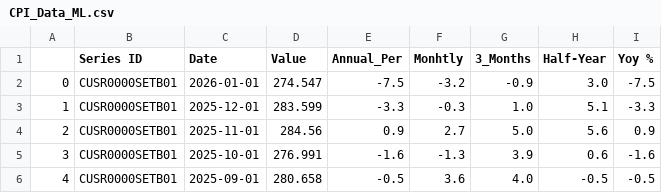
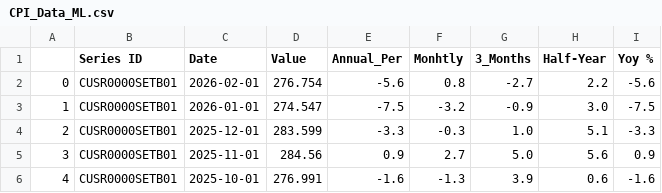
Before and after one commit to sguri003/Commodities, a CSV file: CPI_Data_ML.csv, drawn as a sheet; only a part is shown; the shorter side is filled out with more unchanged rows; addresses are those after the commit; the diff names each change by its address in the sheet, - before the commit and + after, or states it on an @@ line.

```diff
--- a/CPI_Data_ML.csv
+++ b/CPI_Data_ML.csv
+row 2: 0 | CUSR0000SETB01 | 2026-02-01 | 276.754 | -5.6 | 0.8 | -2.7 | 2.2 | -5.6
@@ column A renumbered from row 3 down @@
```
Also changed, not shown: CPI_QA.csv, 2 other files.
